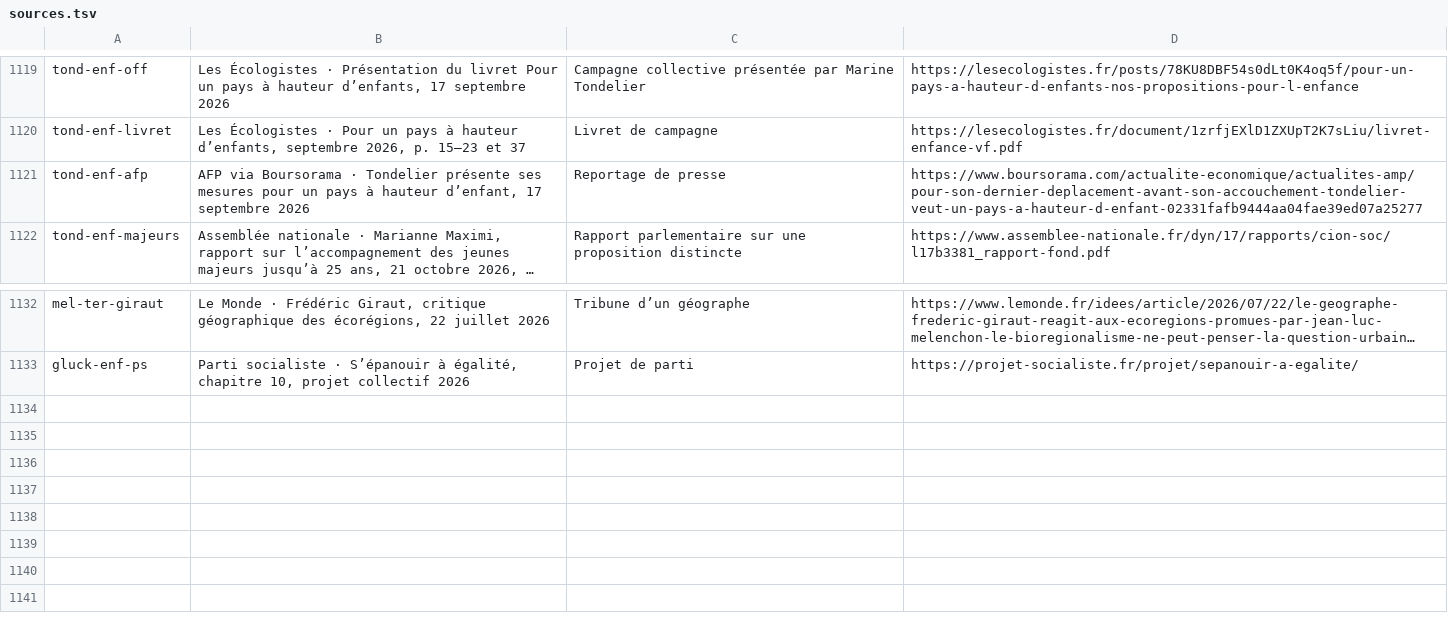
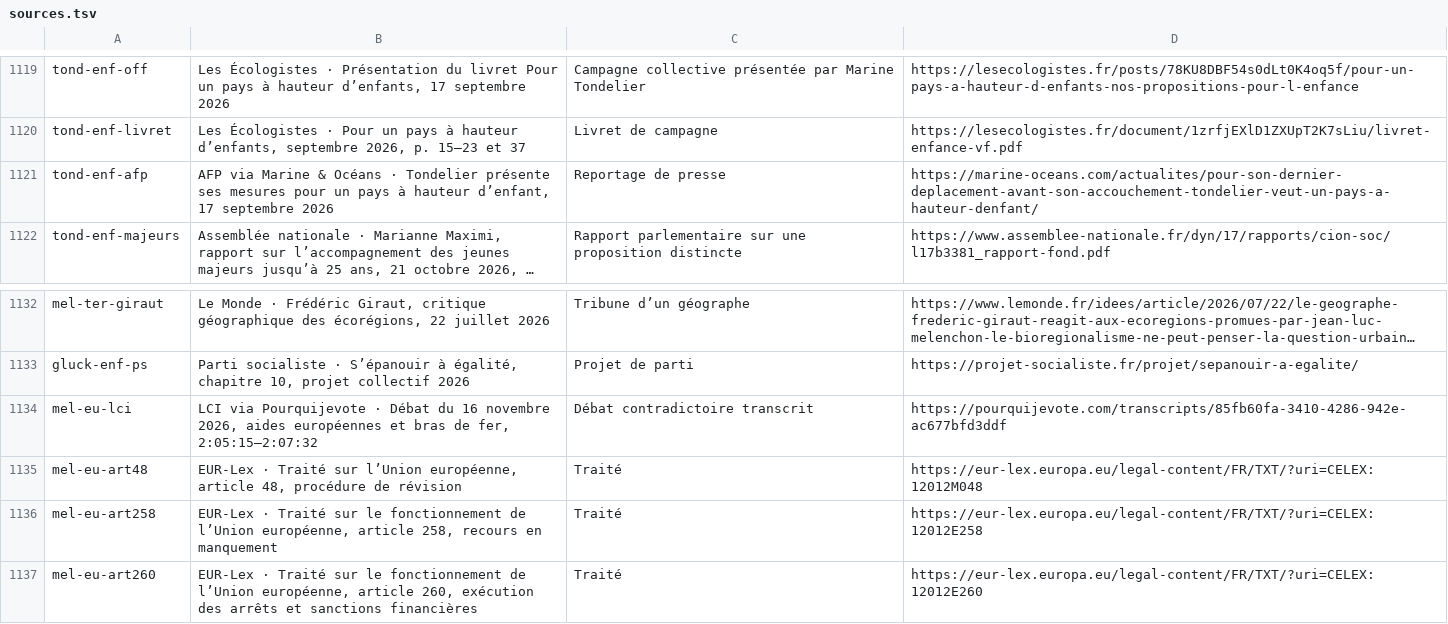
Before and after one commit to adrienconrath/pourquivoter, a TSV file: data/sources.tsv, drawn as a sheet; only a part is shown, gaps mark what is left out; long unchanged cells end in …; the diff names each change by its address in the sheet, - before the commit and + after, or states it on an @@ line.

Commit message:
Approfondir Europe Mélenchon et fiabiliser source enfance Tondelier

```diff
--- a/data/sources.tsv
+++ b/data/sources.tsv
-B1121: AFP via Boursorama · Tondelier…
+B1121: AFP via Marine & Océans · Tondelier…
-D1121: https://www.boursorama.com/actualite-economique/actualites-amp/pour-son-dernier-deplacement-avant-son-accouchement-tondelier-veut-un-pays-a-hauteur-d-enfant-02331fafb9444aa04fae39ed07a25277
+D1121: https://marine-oceans.com/actualites/pour-son-dernier-deplacement-avant-son-accouchement-tondelier-veut-un-pays-a-hauteur-denfant/
+row 1134: mel-eu-lci | LCI via Pourquijevote · Débat du 16 novembre 2026, aides européennes et bras de fer, 2:05:15–2:07:32 | Débat contradictoire transcrit | https://pourquijevote.com/transcripts/85fb60fa-3410-4286-942e-ac677bfd3ddf
+row 1135: mel-eu-art48 | EUR-Lex · Traité sur l’Union européenne, article 48, procédure de révision | Traité | https://eur-lex.europa.eu/legal-content/FR/TXT/?uri=CELEX:12012M048
+row 1136: mel-eu-art258 | EUR-Lex · Traité sur le fonctionnement de l’Union européenne, article 258, recours en manquement | Traité | https://eur-lex.europa.eu/legal-content/FR/TXT/?uri=CELEX:12012E258
+row 1137: mel-eu-art260 | EUR-Lex · Traité sur le fonctionnement de l’Union européenne, article 260, exécution des arrêts et sanctions financières | Traité | https://eur-lex.europa.eu/legal-content/FR/TXT/?uri=CELEX:12012E260
```
Also changed, not shown: data/audit-couverture.tsv, data/recherches.tsv, 4 other files.
